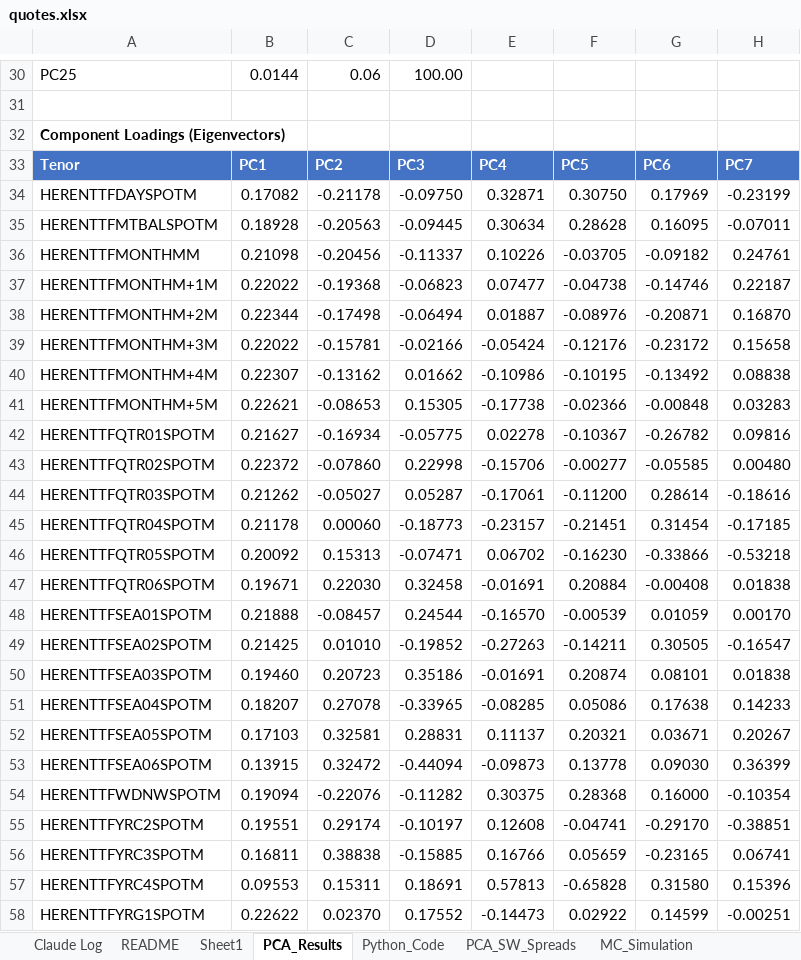
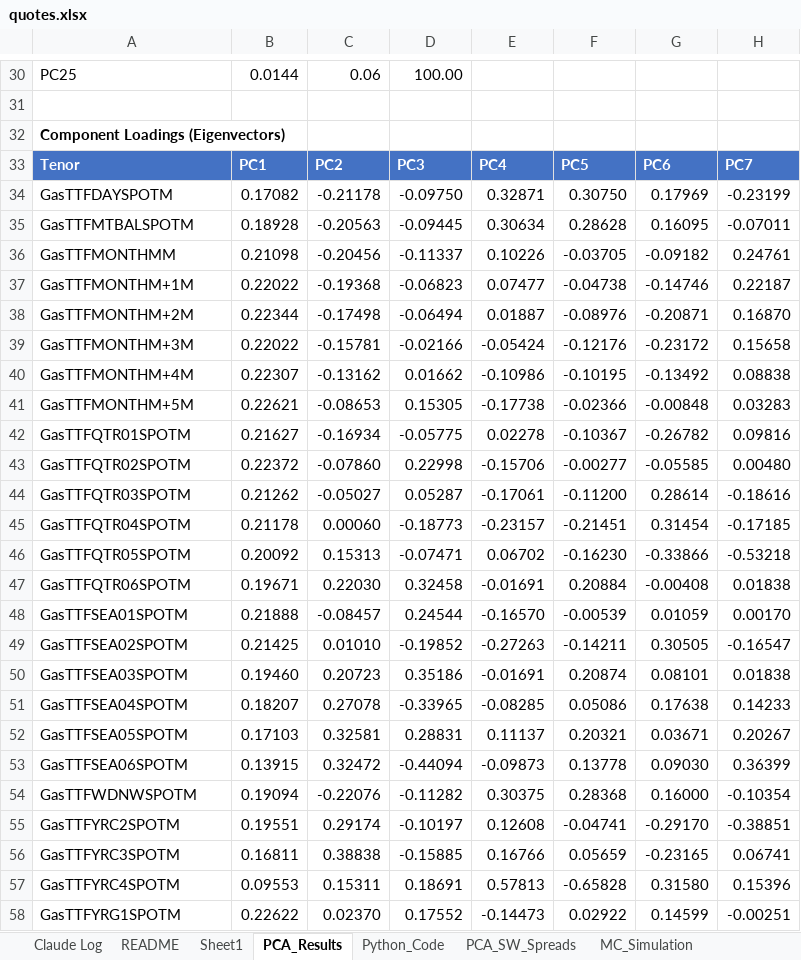
Before and after one commit to dmitrygoryunov2000/PCA, an Excel workbook: quotes.xlsx, sheet PCA_Results, drawn as a sheet; only a part is shown, gaps mark what is left out; values as stored, in another font and other column widths than the file's, no borders; the diff covers the shown part only; the diff names each change by its address in the sheet, - before the commit and + after, or states it on an @@ line.

```diff
--- a/quotes.xlsx (sheet PCA_Results)
+++ b/quotes.xlsx (sheet PCA_Results)
-A34: HERENTTFDAYSPOTM
+A34: GasTTFDAYSPOTM
-A35: HERENTTFMTBALSPOTM
+A35: GasTTFMTBALSPOTM
-A36: HERENTTFMONTHMM
+A36: GasTTFMONTHMM
-A37: HERENTTFMONTHM+1M
+A37: GasTTFMONTHM+1M
-A38: HERENTTFMONTHM+2M
+A38: GasTTFMONTHM+2M
-A39: HERENTTFMONTHM+3M
+A39: GasTTFMONTHM+3M
-A40: HERENTTFMONTHM+4M
+A40: GasTTFMONTHM+4M
-A41: HERENTTFMONTHM+5M
+A41: GasTTFMONTHM+5M
-A42: HERENTTFQTR01SPOTM
+A42: GasTTFQTR01SPOTM
-A43: HERENTTFQTR02SPOTM
+A43: GasTTFQTR02SPOTM
-A44: HERENTTFQTR03SPOTM
+A44: GasTTFQTR03SPOTM
-A45: HERENTTFQTR04SPOTM
+A45: GasTTFQTR04SPOTM
-A46: HERENTTFQTR05SPOTM
+A46: GasTTFQTR05SPOTM
-A47: HERENTTFQTR06SPOTM
+A47: GasTTFQTR06SPOTM
-A48: HERENTTFSEA01SPOTM
+A48: GasTTFSEA01SPOTM
-A49: HERENTTFSEA02SPOTM
+A49: GasTTFSEA02SPOTM
-A50: HERENTTFSEA03SPOTM
+A50: GasTTFSEA03SPOTM
-A51: HERENTTFSEA04SPOTM
+A51: GasTTFSEA04SPOTM
-A52: HERENTTFSEA05SPOTM
+A52: GasTTFSEA05SPOTM
-A53: HERENTTFSEA06SPOTM
+A53: GasTTFSEA06SPOTM
-A54: HERENTTFWDNWSPOTM
+A54: GasTTFWDNWSPOTM
-A55: HERENTTFYRC2SPOTM
+A55: GasTTFYRC2SPOTM
-A56: HERENTTFYRC3SPOTM
+A56: GasTTFYRC3SPOTM
-A57: HERENTTFYRC4SPOTM
+A57: GasTTFYRC4SPOTM
-A58: HERENTTFYRG1SPOTM
+A58: GasTTFYRG1SPOTM
```
Also changed, not shown: 1 edited cell elsewhere in this sheet, sheet MC_Simulation, sheet Sheet1, sheet Claude Log, sheet Python_Code, sheet Conversation_Log, sheet README, charts or pictures, 1 other file.
